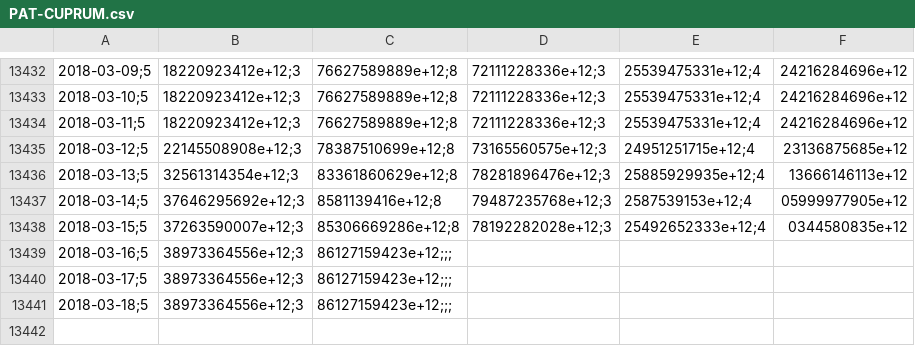
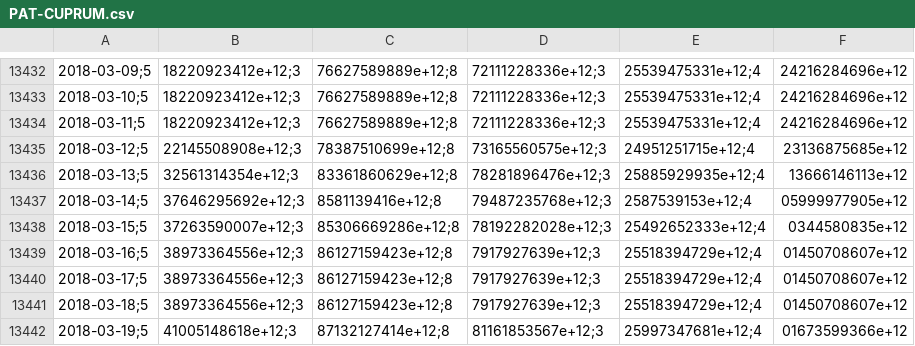
Before and after one commit to collabmarket/data_afp, a CSV file: data/PAT-CUPRUM.csv, drawn as a sheet; only a part is shown, gaps mark what is left out; the diff names each change by its address in the sheet, - before the commit and + after, or states it on an @@ line.

```diff
--- a/data/PAT-CUPRUM.csv
+++ b/data/PAT-CUPRUM.csv
-C13439:C13441: 86127159423e+12;;;
+C13439:C13441: 86127159423e+12;8
-D13439:D13441: (empty)
+D13439:D13441: 7917927639e+12;3
-E13439:E13441: (empty)
+E13439:E13441: 25518394729e+12;4
-F13439:F13441: (empty)
+F13439:F13441: 01450708607e+12
+row 13442: 2018-03-19;5 | 41005148618e+12;3 | 87132127414e+12;8 | 81161853567e+12;3 | 25997347681e+12;4 | 01673599366e+12
```
Also changed, not shown: data/PAT-HABITAT.csv, data/PAT-MODELO.csv, 16 other files.
